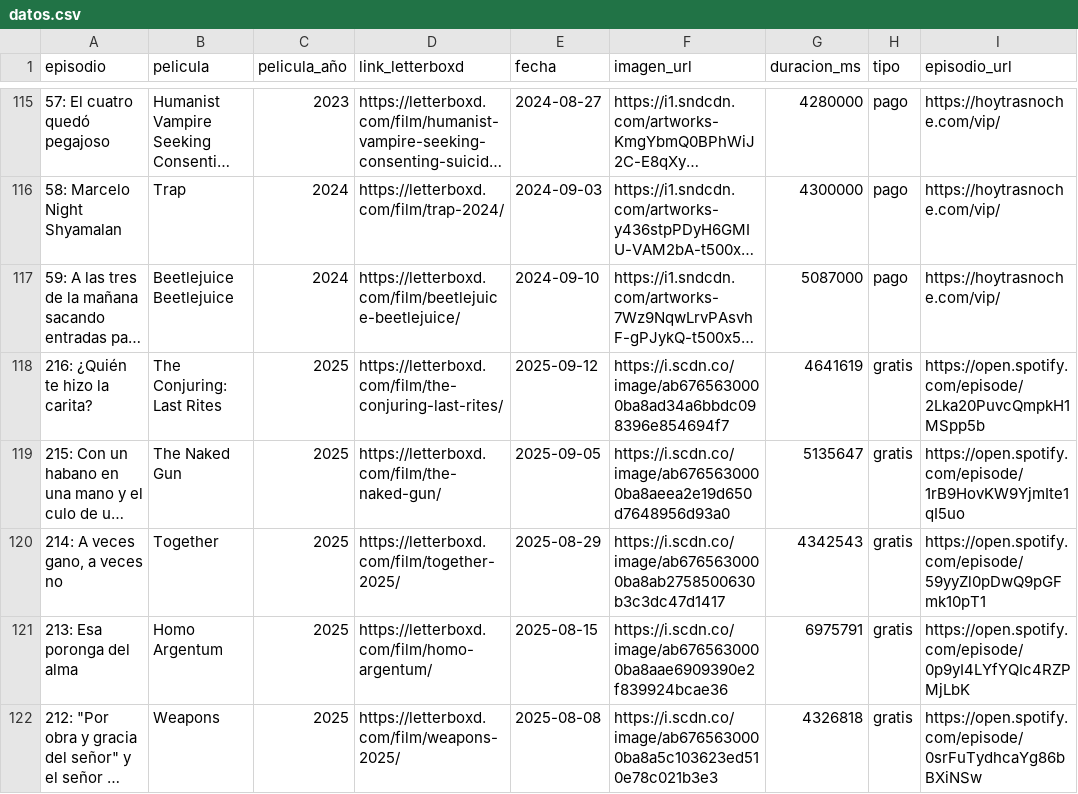
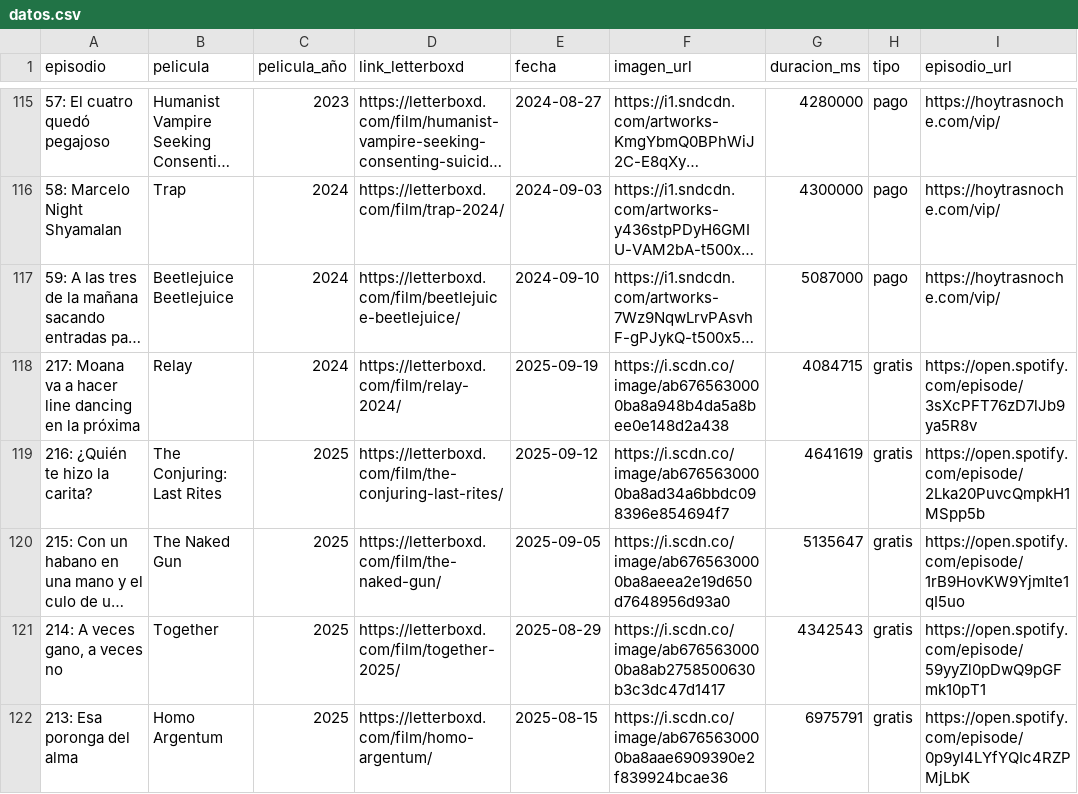
Before and after one commit to vhgauto/ht.buscador, a CSV file: datos/datos.csv, drawn as a sheet; only a part is shown, gaps mark what is left out; the shorter side is filled out with more unchanged rows; long unchanged cells end in …; the diff names each change by its address in the sheet, - before the commit and + after, or states it on an @@ line.

```diff
--- a/datos/datos.csv
+++ b/datos/datos.csv
+row 118: 217: Moana va a hacer line dancing en la próxima | Relay | 2024 | https://letterboxd.com/film/relay-2024/ | 2025-09-19 | https://i.scdn.co/image/ab6765630000ba8a948b4da5a8bee0e148d2a438 | 4084715 | gratis | https://open.spotify.com/episode/3sXcPFT76zD7lJb9ya5R8v
```
Also changed, not shown: datos/spotify.csv, 1 other file.
